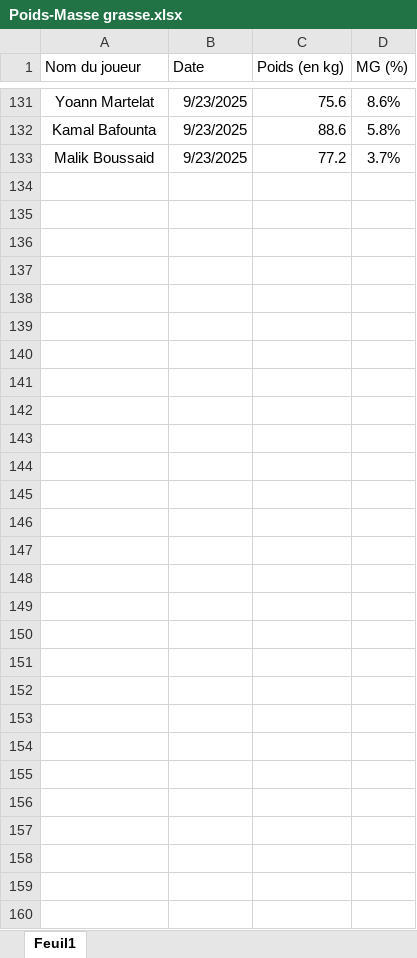
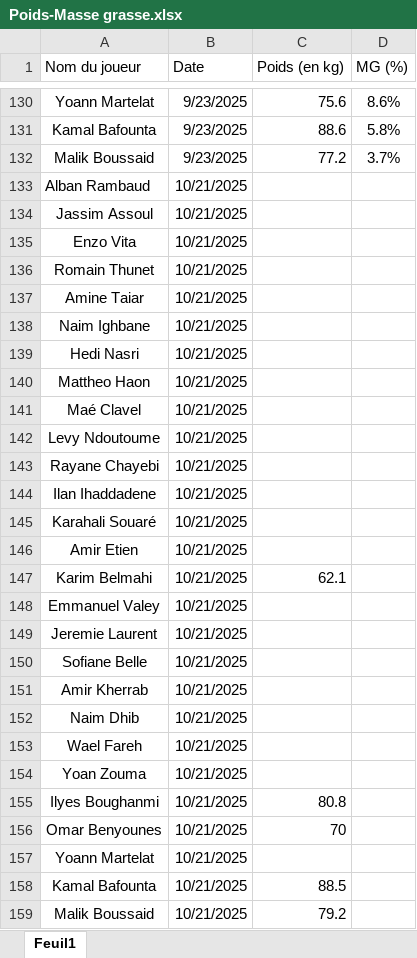
Before and after one commit to Chris15100/lld-app, an Excel workbook: data/Poids-Masse grasse.xlsx, sheet Feuil1, drawn as a sheet; only a part is shown, gaps mark what is left out; values as stored, in another font and other column widths than the file's, no borders; conditional formats not drawn; the diff covers the shown part only; the diff names each change by its address in the sheet, - before the commit and + after, or states it on an @@ line.

```diff
--- a/data/Poids-Masse grasse.xlsx (sheet Feuil1)
+++ b/data/Poids-Masse grasse.xlsx (sheet Feuil1)
+row 133: Alban Rambaud | 10/21/2025
+row 134: Jassim Assoul | 10/21/2025
+row 135: Enzo Vita | 10/21/2025
+row 136: Romain Thunet | 10/21/2025
+row 137: Amine Taiar | 10/21/2025
+row 138: Naim Ighbane | 10/21/2025
+row 139: Hedi Nasri | 10/21/2025
+row 140: Mattheo Haon | 10/21/2025
+row 141: Maé Clavel | 10/21/2025
+row 142: Levy Ndoutoume | 10/21/2025
+row 143: Rayane Chayebi | 10/21/2025
+row 144: Ilan Ihaddadene | 10/21/2025
+row 145: Karahali Souaré | 10/21/2025
+row 146: Amir Etien | 10/21/2025
+row 147: Karim Belmahi | 10/21/2025 | 62.1
+row 148: Emmanuel Valey | 10/21/2025
+row 149: Jeremie Laurent | 10/21/2025
+row 150: Sofiane Belle | 10/21/2025
+row 151: Amir Kherrab | 10/21/2025
+row 152: Naim Dhib | 10/21/2025
+row 153: Wael Fareh | 10/21/2025
+row 154: Yoan Zouma | 10/21/2025
+row 155: Ilyes Boughanmi | 10/21/2025 | 80.8
+row 156: Omar Benyounes | 10/21/2025 | 70
+row 157: Yoann Martelat | 10/21/2025
+row 158: Kamal Bafounta | 10/21/2025 | 88.5
+row 159: Malik Boussaid | 10/21/2025 | 79.2
```
Also changed, not shown: 1 removed row elsewhere in this sheet, data/DonneesGPSPropres.xlsx, data/Présences.xlsx, 1 other file.
